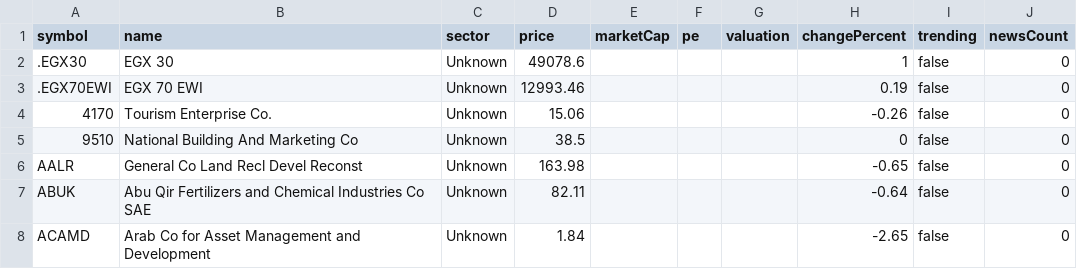
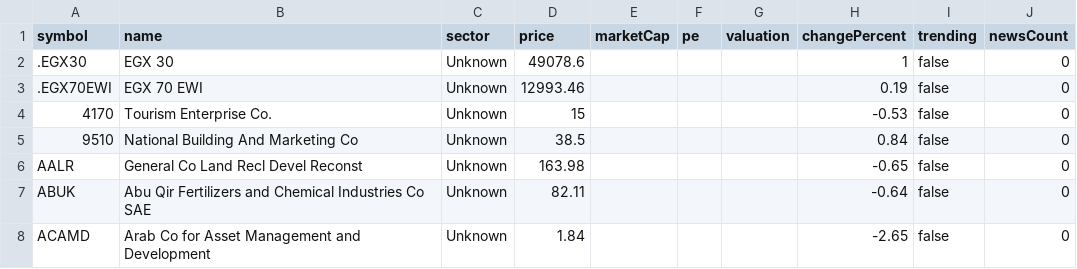
Before and after one commit to ahmedmeddhatt/Trading-app, a CSV file: output/stocks.csv, drawn as a sheet; only a part is shown.

```diff
--- a/output/stocks.csv
+++ b/output/stocks.csv
@@ -3,4 +3,4 @@ symbol,name,sector,price,marketCap,pe,valuation,changePercent,trending,newsCount
 .EGX70EWI,"EGX 70 EWI","Unknown",12993.46,,,,0.19,false,0
-4170,"Tourism Enterprise Co.","Unknown",15.06,,,,-0.26,false,0
-9510,"National Building And Marketing Co","Unknown",38.5,,,,0,false,0
+4170,"Tourism Enterprise Co.","Unknown",15,,,,-0.53,false,0
+9510,"National Building And Marketing Co","Unknown",38.5,,,,0.84,false,0
 AALR,"General Co Land Recl Devel Reconst","Unknown",163.98,,,,-0.65,false,0
```
Also changed, not shown: 6 other files.
